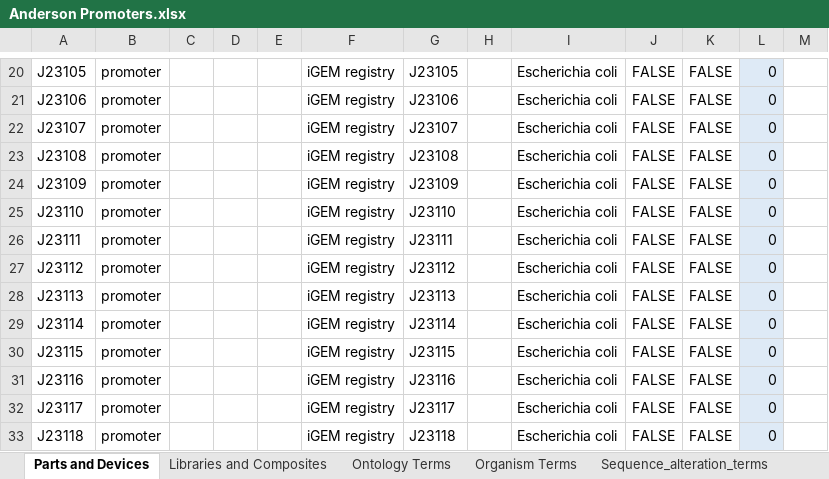
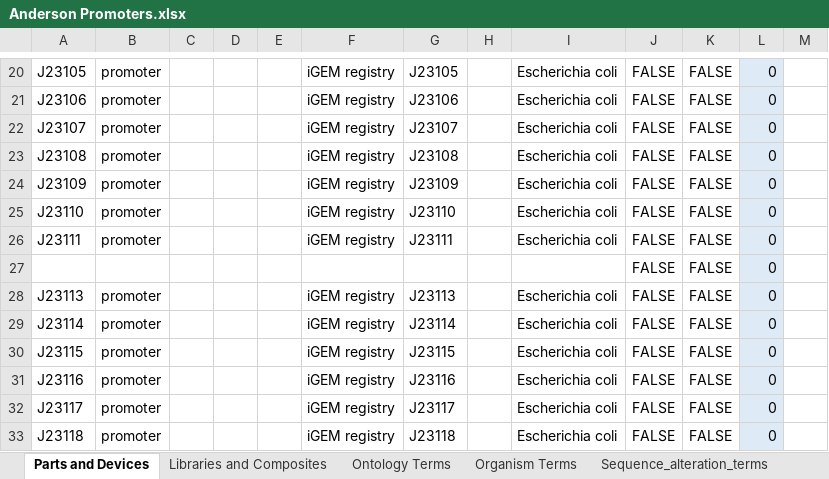
Before and after one commit to iGEM-Engineering/iGEM-distribution, an Excel workbook: Anderson Promoters/Anderson Promoters.xlsx, sheet Parts and Devices, drawn as a sheet; only a part is shown, gaps mark what is left out; values as stored, in another font and other column widths than the file's, no borders; table styles not drawn; removed rows and columns are numbered as before the commit, all else as after; the diff names each change by its address in the sheet, - before the commit and + after, or states it on an @@ line.

Commit message:
removed J23112 as it is the same sequence as J23103

```diff
--- a/Anderson Promoters/Anderson Promoters.xlsx (sheet Parts and Devices)
+++ b/Anderson Promoters/Anderson Promoters.xlsx (sheet Parts and Devices)
-row 27: J23112 | promoter |  |  |  | iGEM registry | J23112 |  | Escherichia coli | FALSE | FALSE | 0
+row 27:  |  |  |  |  |  |  |  |  | FALSE | FALSE | 0
```
Also changed, not shown: sheet Libraries and Composites.
